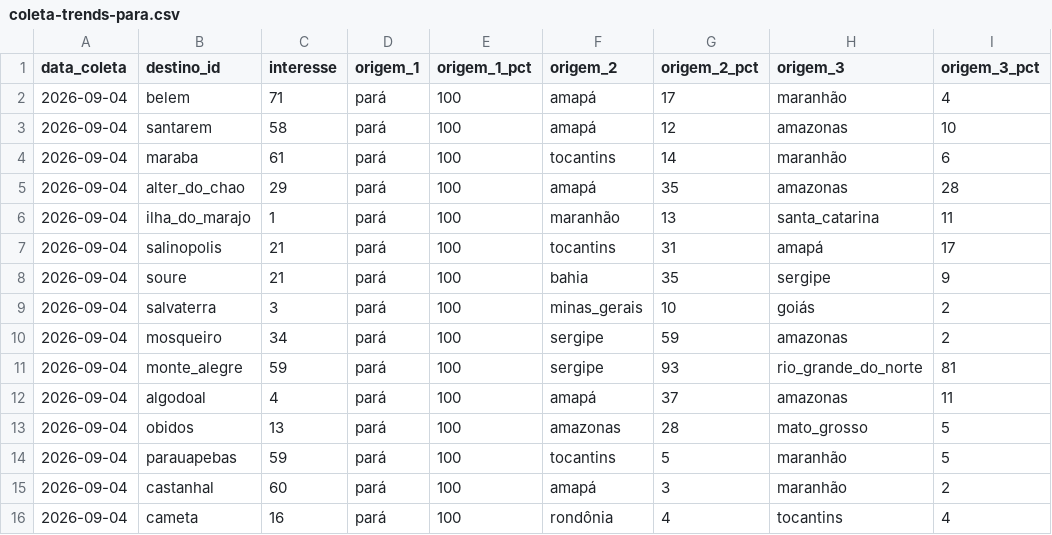
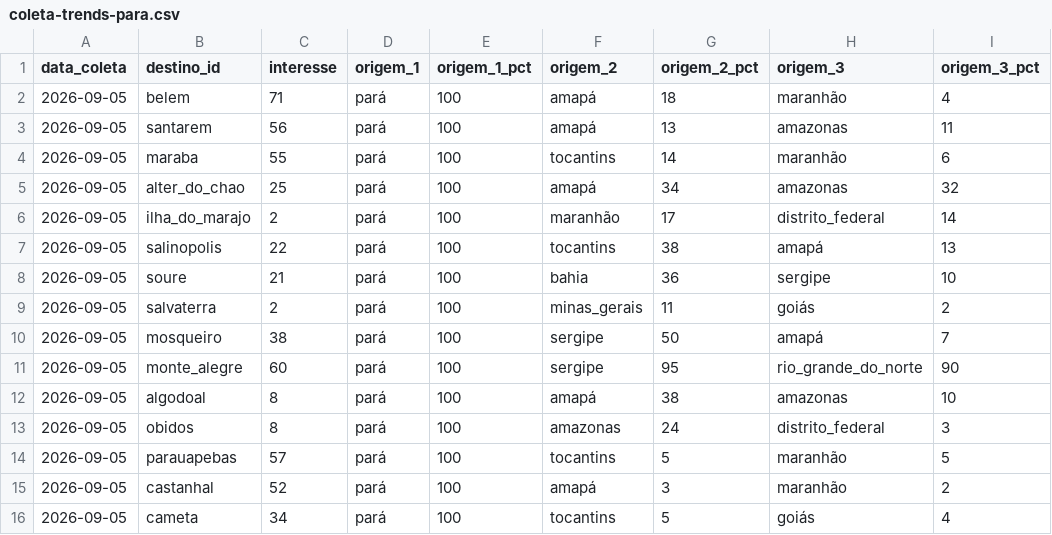
Before and after one commit to LIEZIOABR/pulse-amazonia, a CSV file: coleta-trends-para.csv, drawn as a sheet.

```diff
--- a/coleta-trends-para.csv
+++ b/coleta-trends-para.csv
@@ -1,16 +1,16 @@
 data_coleta,destino_id,interesse,origem_1,origem_1_pct,origem_2,origem_2_pct,origem_3,origem_3_pct
-2026-09-04,belem,71,pará,100,amapá,17,maranhão,4
-2026-09-04,santarem,58,pará,100,amapá,12,amazonas,10
-2026-09-04,maraba,61,pará,100,tocantins,14,maranhão,6
-2026-09-04,alter_do_chao,29,pará,100,amapá,35,amazonas,28
-2026-09-04,ilha_do_marajo,1,pará,100,maranhão,13,santa_catarina,11
-2026-09-04,salinopolis,21,pará,100,tocantins,31,amapá,17
-2026-09-04,soure,21,pará,100,bahia,35,sergipe,9
-2026-09-04,salvaterra,3,pará,100,minas_gerais,10,goiás,2
-2026-09-04,mosqueiro,34,pará,100,sergipe,59,amazonas,2
-2026-09-04,monte_alegre,59,pará,100,sergipe,93,rio_grande_do_norte,81
-2026-09-04,algodoal,4,pará,100,amapá,37,amazonas,11
-2026-09-04,obidos,13,pará,100,amazonas,28,mato_grosso,5
-2026-09-04,parauapebas,59,pará,100,tocantins,5,maranhão,5
-2026-09-04,castanhal,60,pará,100,amapá,3,maranhão,2
-2026-09-04,cameta,16,pará,100,rondônia,4,tocantins,4
+2026-09-05,belem,71,pará,100,amapá,18,maranhão,4
+2026-09-05,santarem,56,pará,100,amapá,13,amazonas,11
+2026-09-05,maraba,55,pará,100,tocantins,14,maranhão,6
+2026-09-05,alter_do_chao,25,pará,100,amapá,34,amazonas,32
+2026-09-05,ilha_do_marajo,2,pará,100,maranhão,17,distrito_federal,14
+2026-09-05,salinopolis,22,pará,100,tocantins,38,amapá,13
+2026-09-05,soure,21,pará,100,bahia,36,sergipe,10
+2026-09-05,salvaterra,2,pará,100,minas_gerais,11,goiás,2
+2026-09-05,mosqueiro,38,pará,100,sergipe,50,amapá,7
+2026-09-05,monte_alegre,60,pará,100,sergipe,95,rio_grande_do_norte,90
+2026-09-05,algodoal,8,pará,100,amapá,38,amazonas,10
+2026-09-05,obidos,8,pará,100,amazonas,24,distrito_federal,3
+2026-09-05,parauapebas,57,pará,100,tocantins,5,maranhão,5
+2026-09-05,castanhal,52,pará,100,amapá,3,maranhão,2
+2026-09-05,cameta,34,pará,100,tocantins,5,goiás,4
```
Also changed, not shown: coleta-concorrentes-nacionais.csv.
